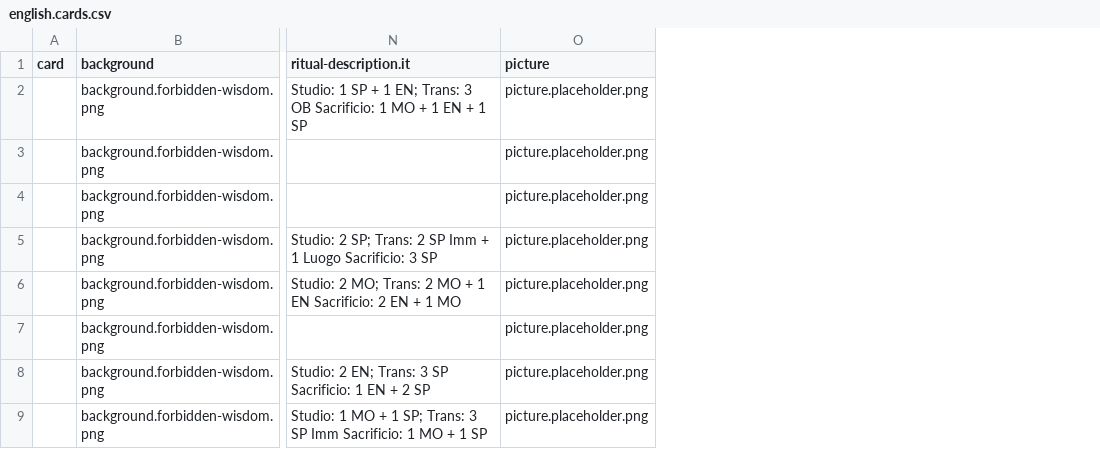
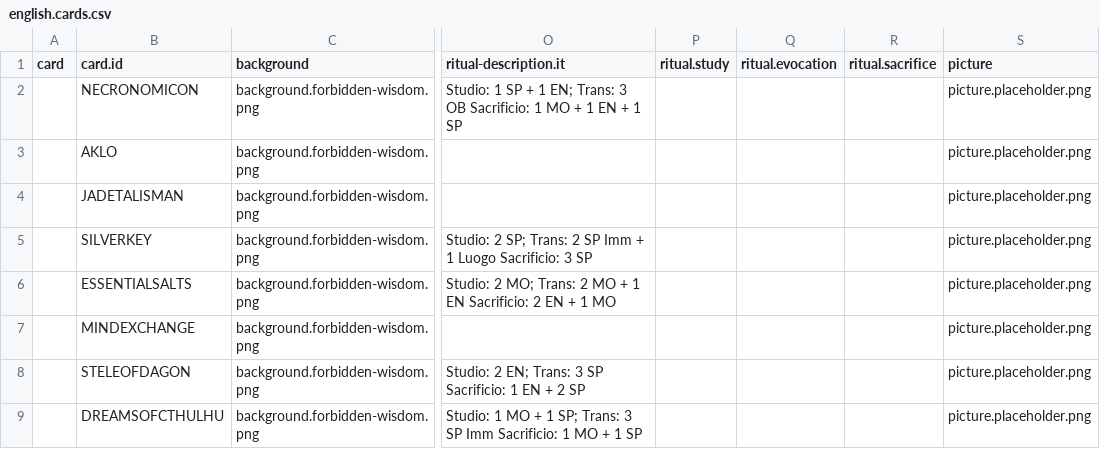
Before and after one commit to 9thcirclegames/wisdom-of-cthulhu, a CSV file: english.cards.csv, drawn as a sheet; only a part is shown, gaps mark what is left out; the diff covers the shown part only; the diff names each change by its address in the sheet, - before the commit and + after, or states it on an @@ line.

Commit message:
add metacolumns for rituals

```diff
--- a/english.cards.csv
+++ b/english.cards.csv
+column B (card.id), rows 2-9: NECRONOMICON | AKLO | JADETALISMAN | SILVERKEY | ESSENTIALSALTS | MINDEXCHANGE | STELEOFDAGON | DREAMSOFCTHULHU
+column P (ritual.study), empty
+column Q (ritual.evocation), empty
+column R (ritual.sacrifice), empty
```
Also changed, not shown: 3 edited cells elsewhere in this file.
